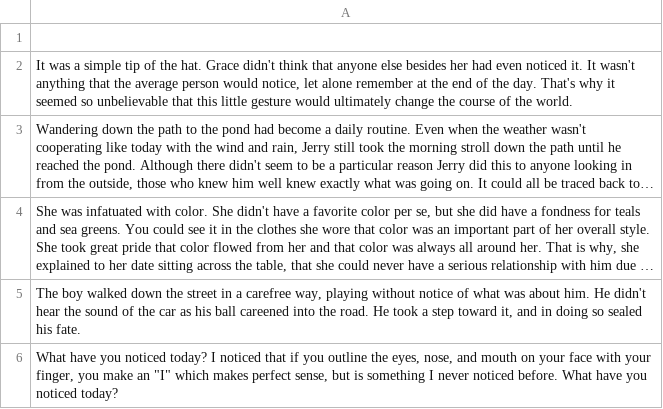
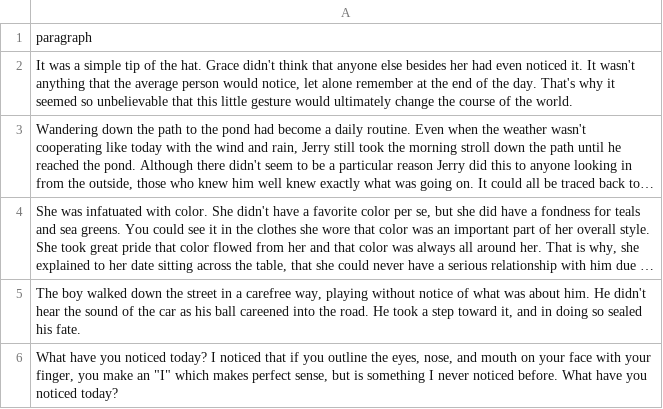
Before and after one commit to pixelgumstudio/wordiebox, a CSV file: public/docs/paragraph.csv, drawn as a sheet; only a part is shown; long unchanged cells end in ….

```diff
--- a/public/docs/paragraph.csv
+++ b/public/docs/paragraph.csv
@@ -1,2 +1,2 @@
-
+paragraph
 "It was a simple tip of the hat. Grace didn't think that anyone else besides her had even noticed it. It wasn't anything that the average person would notice, let alone remember at the end of the day. That's why it seemed so unbelievable that this little gesture would ultimately change the course of the world."
```
Also changed, not shown: public/docs/weird.csv, 16 other files.
